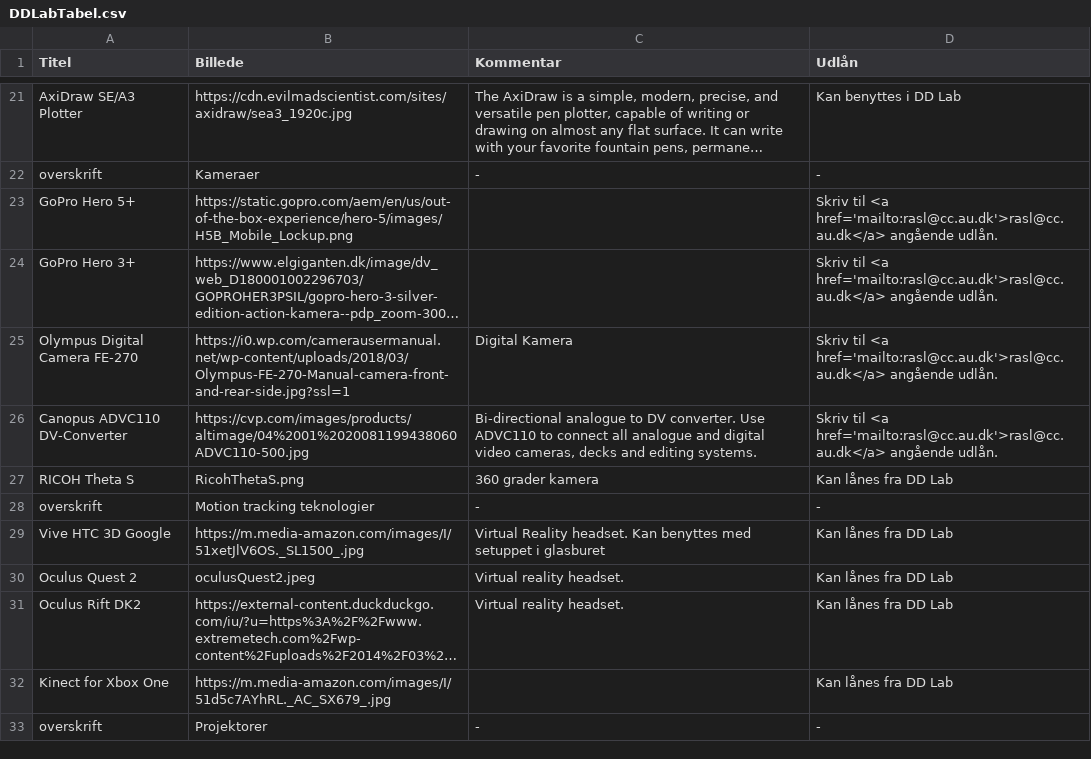
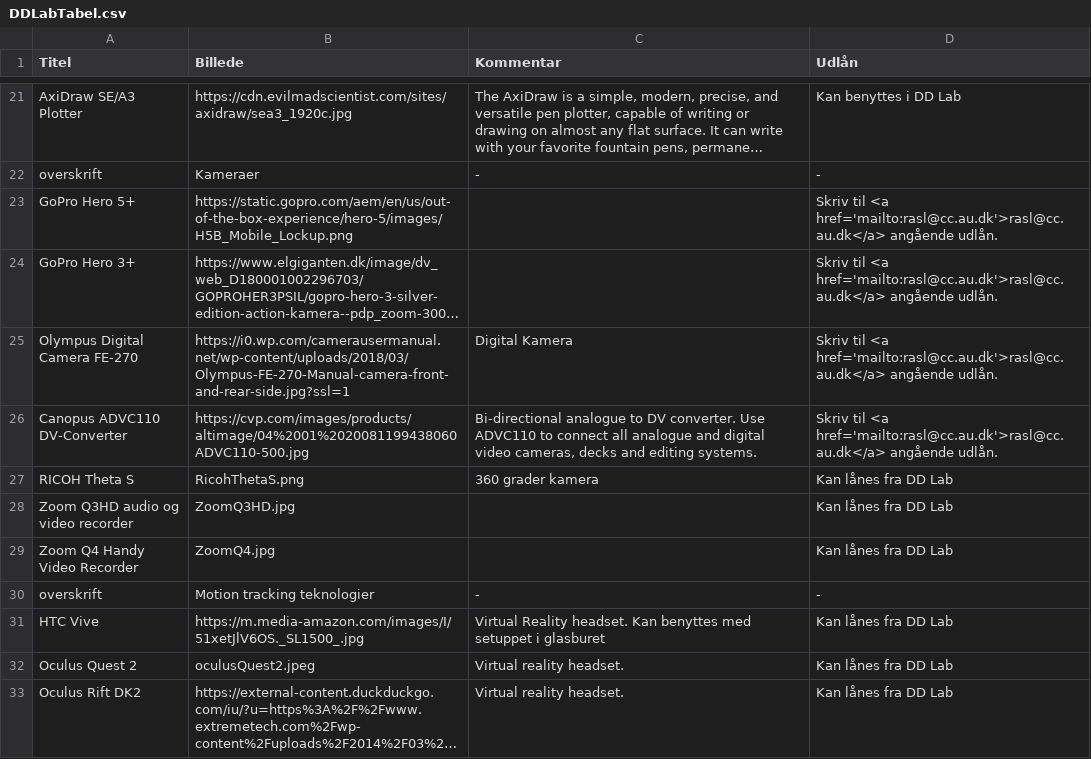
Before and after one commit to DDlabAU/faciliteter-og-udstyr, a CSV file: dd-lab/DDLabTabel.csv, drawn as a sheet; only a part is shown, gaps mark what is left out; the shorter side is filled out with more unchanged rows; long unchanged cells end in ….

Commit message:
UpdateDDLab

```diff
--- a/dd-lab/DDLabTabel.csv
+++ b/dd-lab/DDLabTabel.csv
@@ -27,4 +27,6 @@ Canopus ADVC110 DV-Converter;https://cvp.com/images/products/altimage/04%2001%20
 RICOH Theta S;RicohThetaS.png;360 grader kamera;Kan lånes fra DD Lab
+Zoom Q3HD audio og video recorder;ZoomQ3HD.jpg;;Kan lånes fra DD Lab
+Zoom Q4 Handy Video Recorder;ZoomQ4.jpg;;Kan lånes fra DD Lab
 overskrift;Motion tracking teknologier;-;-
-Vive HTC 3D Google;https://m.media-amazon.com/images/I/51xetJlV6OS._SL1500_.jpg;Virtual Reality headset. Kan benyttes med setuppet i glasburet;Kan lånes fra DD Lab
+HTC Vive;https://m.media-amazon.com/images/I/51xetJlV6OS._SL1500_.jpg;Virtual Reality headset. Kan benyttes med setuppet i glasburet;Kan lånes fra DD Lab
 Oculus Quest 2;oculusQuest2.jpeg;Virtual reality headset.;Kan lånes fra DD Lab
```
Also changed, not shown: 2 other files.
